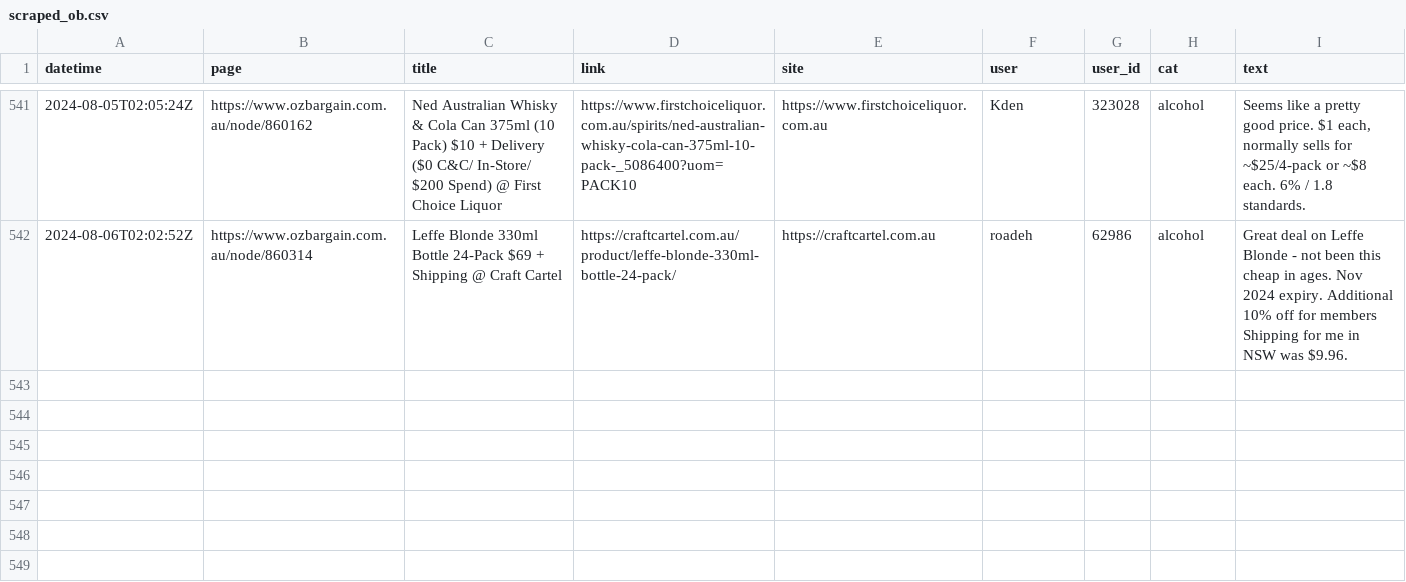
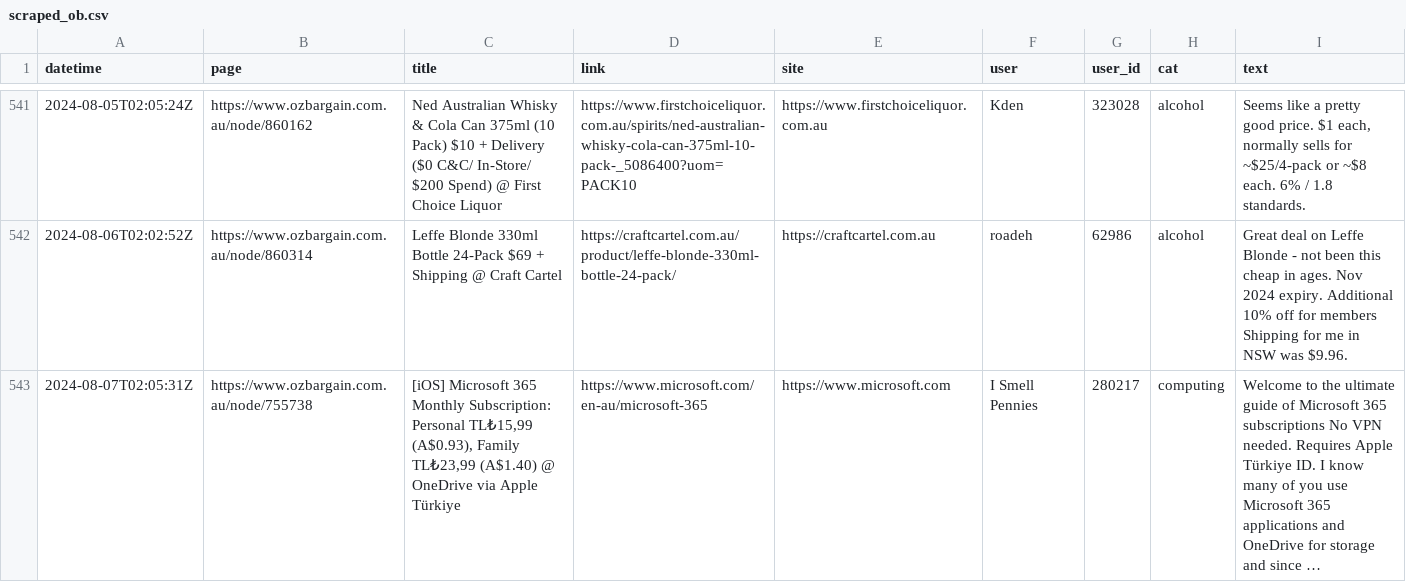
Before and after one commit to ntworthk/car-loans, a CSV file: data/scraped_ob.csv, drawn as a sheet; only a part is shown, gaps mark what is left out.

Commit message:
refreshing data

```diff
--- a/data/scraped_ob.csv
+++ b/data/scraped_ob.csv
@@ -542 +542,2 @@ datetime,page,title,link,site,user,user_id,cat,text
 2024-08-06T02:02:52Z,https://www.ozbargain.com.au/node/860314,Leffe Blonde 330ml Bottle 24-Pack $69 + Shipping @ Craft Cartel,https://craftcartel.com.au/product/leffe-blonde-330ml-bottle-24-pack/,https://craftcartel.com.au,roadeh,62986,alcohol,Great deal on Leffe Blonde - not been this cheap in ages. Nov 2024 expiry. Additional 10% off for members Shipping for me in NSW was $9.96.
+2024-08-07T02:05:31Z,https://www.ozbargain.com.au/node/755738,"[iOS] Microsoft 365 Monthly Subscription: Personal TL₺15,99 (A$0.93), Family TL₺23,99 (A$1.40) @ OneDrive via Apple Türkiye",https://www.microsoft.com/en-au/microsoft-365,https://www.microsoft.com,I Smell Pennies,280217,computing,Welcome to the ultimate guide of Microsoft 365 subscriptions No VPN needed. Requires Apple Türkiye ID. I know many of you use Microsoft 365 applications and OneDrive for storage and since …
```
Also changed, not shown: 12 other files.
